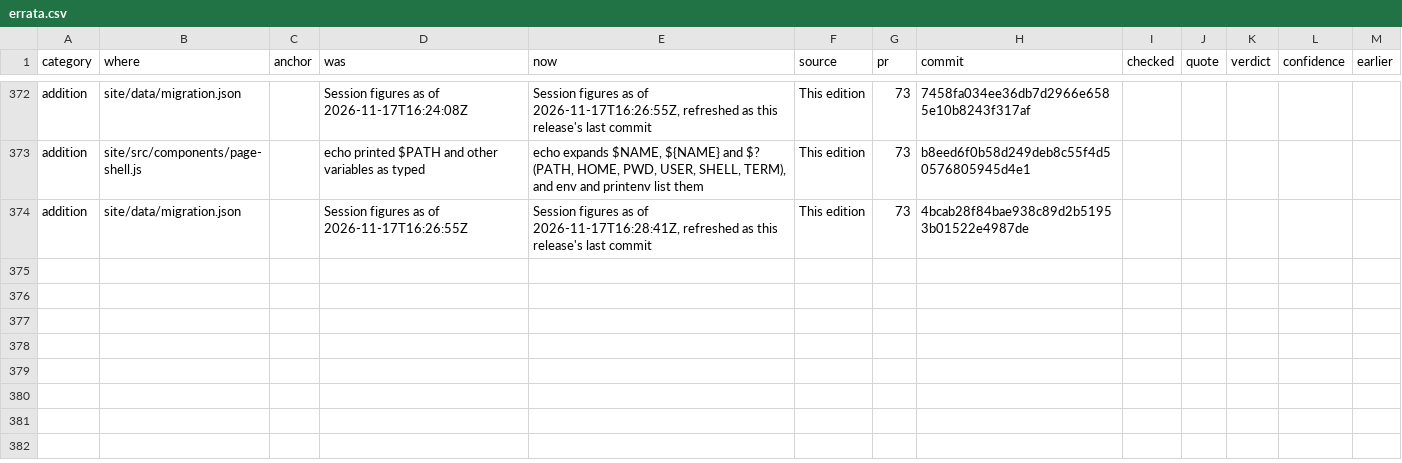
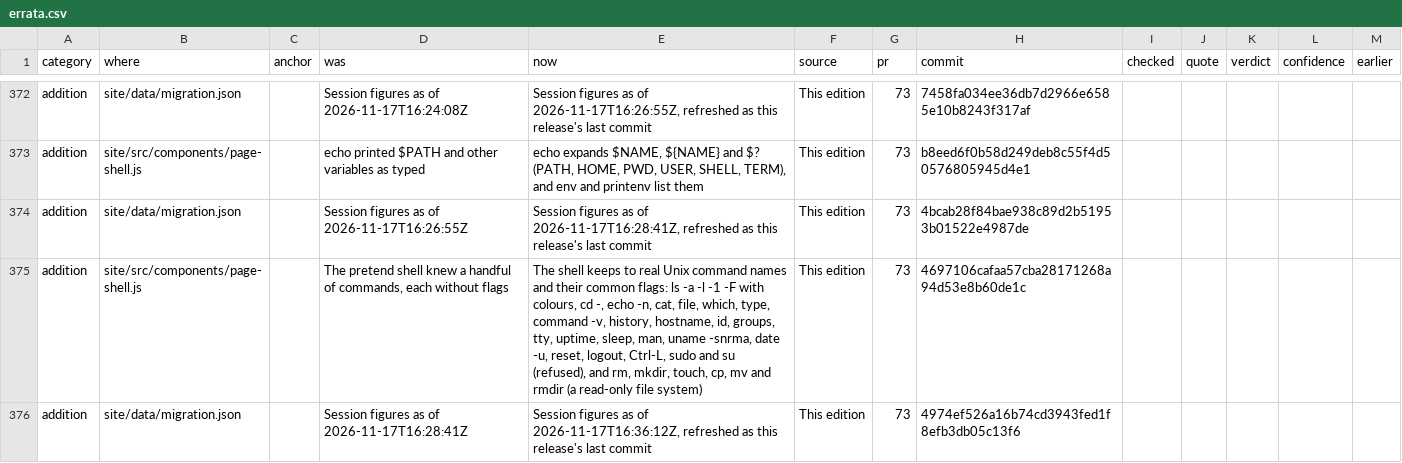
Before and after one commit to betsalel-williamson/ncurses, a CSV file: docs/appendix/errata.csv, drawn as a sheet; only a part is shown, gaps mark what is left out.

```diff
--- a/docs/appendix/errata.csv
+++ b/docs/appendix/errata.csv
@@ -374 +374,3 @@ addition,site/src/components/page-shell.js,,echo printed $PATH and other variabl
 addition,site/data/migration.json,,Session figures as of 2026-11-17T16:26:55Z,"Session figures as of 2026-11-17T16:28:41Z, refreshed as this release's last commit",This edition,73,4bcab28f84bae938c89d2b51953b01522e4987de,,,,,
+addition,site/src/components/page-shell.js,,"The pretend shell knew a handful of commands, each without flags","The shell keeps to real Unix command names and their common flags: ls -a -l -1 -F with colours, cd -, echo -n, cat, file, which, type, command -v, history, hostname, id, groups, tty, uptime, sleep, man, uname -snrma, date -u, reset, logout, Ctrl-L, sudo and su (refused), and rm, mkdir, touch, cp, mv and rmdir (a read-only file system)",This edition,73,4697106cafaa57cba28171268a94d53e8b60de1c,,,,,
+addition,site/data/migration.json,,Session figures as of 2026-11-17T16:28:41Z,"Session figures as of 2026-11-17T16:36:12Z, refreshed as this release's last commit",This edition,73,4974ef526a16b74cd3943fed1f8efb3db05c13f6,,,,,
```
